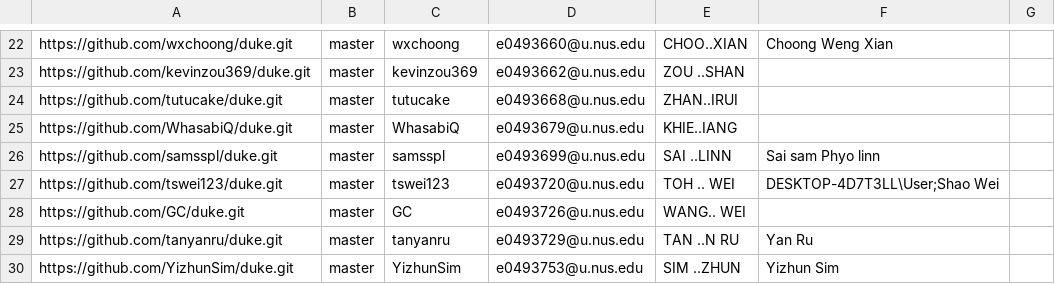
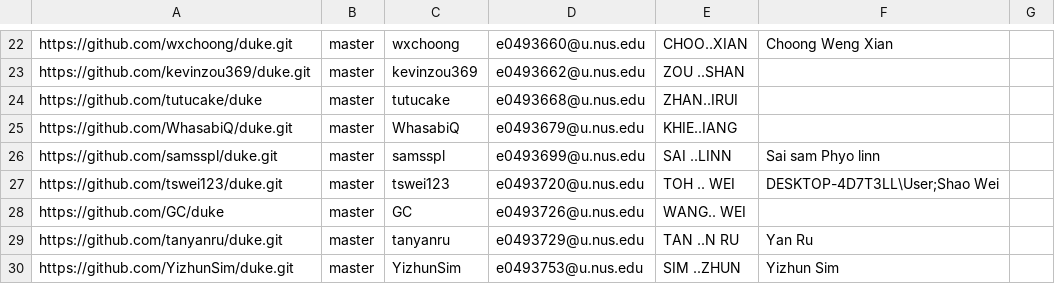
Before and after one commit to nus-tic2002-2021/ip-dashboard, a CSV file: configs/author-config.csv, drawn as a sheet; only a part is shown, gaps mark what is left out.

Commit message:
Update configs

```diff
--- a/configs/author-config.csv
+++ b/configs/author-config.csv
@@ -23,3 +23,3 @@ https://github.com/wxchoong/duke.git,master,wxchoong,e0493660@u.nus.edu,CHOO..XI
 https://github.com/kevinzou369/duke.git,master,kevinzou369,e0493662@u.nus.edu,ZOU ..SHAN,,
-https://github.com/tutucake/duke.git,master,tutucake,e0493668@u.nus.edu,ZHAN..IRUI,,
+https://github.com/tutucake/duke,master,tutucake,e0493668@u.nus.edu,ZHAN..IRUI,,
 https://github.com/WhasabiQ/duke.git,master,WhasabiQ,e0493679@u.nus.edu,KHIE..IANG,,
@@ -27,3 +27,3 @@ https://github.com/samsspl/duke.git,master,samsspl,e0493699@u.nus.edu,SAI ..LINN
 https://github.com/tswei123/duke.git,master,tswei123,e0493720@u.nus.edu,TOH .. WEI,DESKTOP-4D7T3LL\User;Shao Wei,
-https://github.com/GC/duke.git,master,GC,e0493726@u.nus.edu,WANG.. WEI,,
+https://github.com/GC/duke,master,GC,e0493726@u.nus.edu,WANG.. WEI,,
 https://github.com/tanyanru/duke.git,master,tanyanru,e0493729@u.nus.edu,TAN ..N RU,Yan Ru,
```
Also changed, not shown: configs/repo-config.csv.
